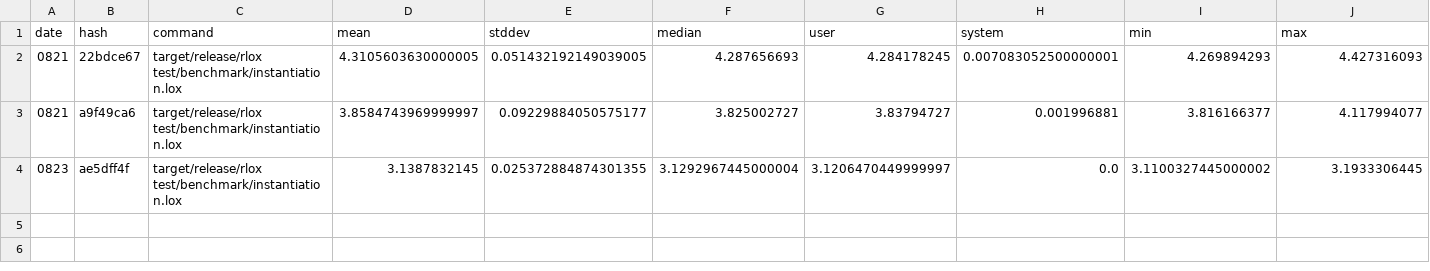
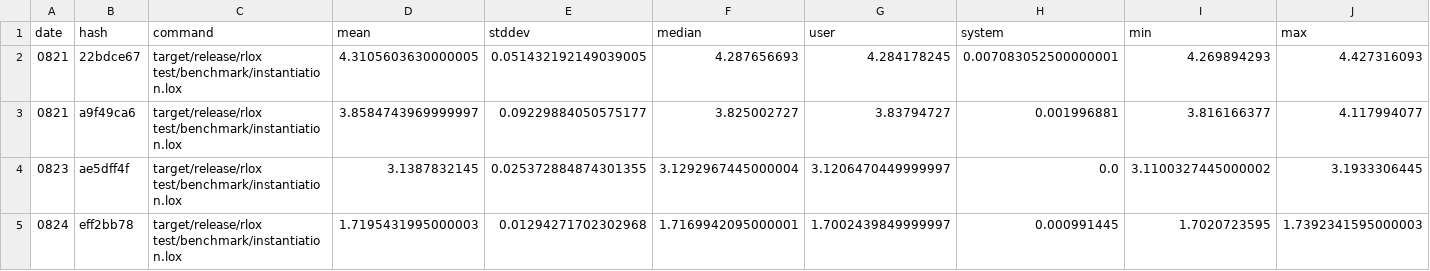
Before and after one commit to rctcwyvrn/rlox, a CSV file: results/hyperfine/instantiation/res.csv, drawn as a sheet; the diff names each change by its address in the sheet, - before the commit and + after, or states it on an @@ line.

Commit message:
Bench

```diff
--- a/results/hyperfine/instantiation/res.csv
+++ b/results/hyperfine/instantiation/res.csv
+row 5: 0824 | eff2bb78 | target/release/rlox test/benchmark/instantiation.lox | 1.7195431995000003 | 0.01294271702302968 | 1.7169942095000001 | 1.7002439849999997 | 0.000991445 | 1.7020723595 | 1.7392341595000003
```
Also changed, not shown: results/hyperfine/binary_trees/res.csv, results/hyperfine/invocation/res.csv, 9 other files.
